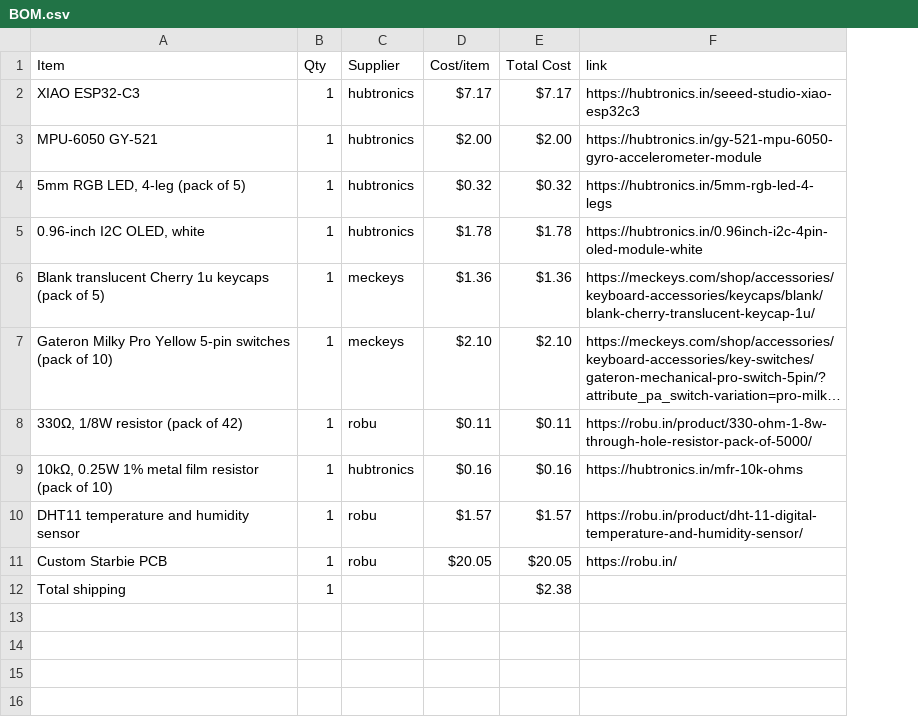
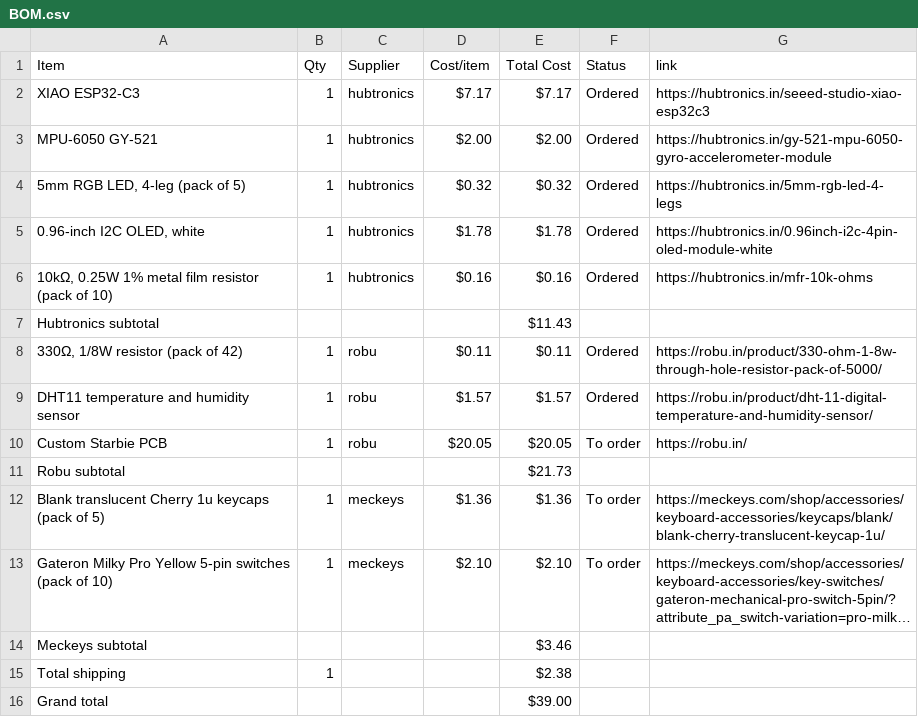
Before and after one commit to Senvor/Starbie, a CSV file: BOM.csv, drawn as a sheet; long unchanged cells end in …; the diff names each change by its address in the sheet, - before the commit and + after, or states it on an @@ line.

Commit message:
BOM: group by supplier, add subtotals and order status

```diff
--- a/BOM.csv
+++ b/BOM.csv
+column F (Status), rows 2-5: all Ordered; rows 12-13: To order | To order
@@ row 9 moved to row 6: 10kΩ, 0.25W 1% metal film resistor (pack… @@
+row 7: Hubtronics subtotal |  |  |  | $11.43
@@ row 10 moved to row 9: DHT11 temperature and humidity sensor @@
@@ row 11 moved to row 10: Custom Starbie PCB @@
+row 11: Robu subtotal |  |  |  | $21.73
+row 14: Meckeys subtotal |  |  |  | $3.46
+row 16: Grand total |  |  |  | $39.00
```
